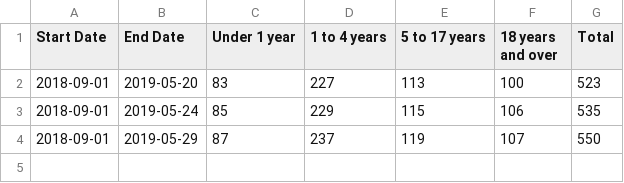
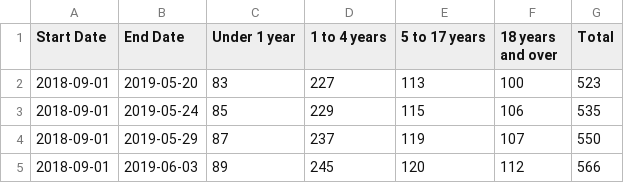
Before and after one commit to carlos-afonso/measles, a CSV file: data/nyc_health_measles_cases_by_age.csv, drawn as a sheet.

Commit message:
Updates NYC measles cases by age

```diff
--- a/data/nyc_health_measles_cases_by_age.csv
+++ b/data/nyc_health_measles_cases_by_age.csv
@@ -4 +4,2 @@ Start Date,End Date,Under 1 year,1 to 4 years,5 to 17 years,18 years and over,To
 2018-09-01,2019-05-29,87,237,119,107,550
+2018-09-01,2019-06-03,89,245,120,112,566
```
Also changed, not shown: 2 other files.
